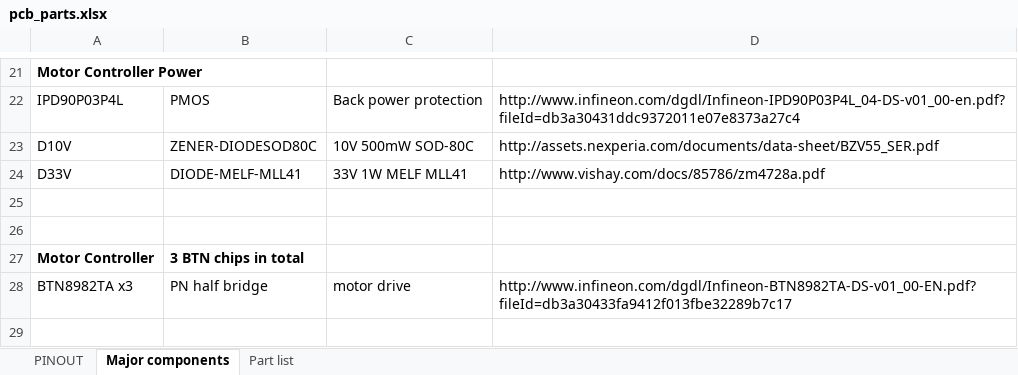
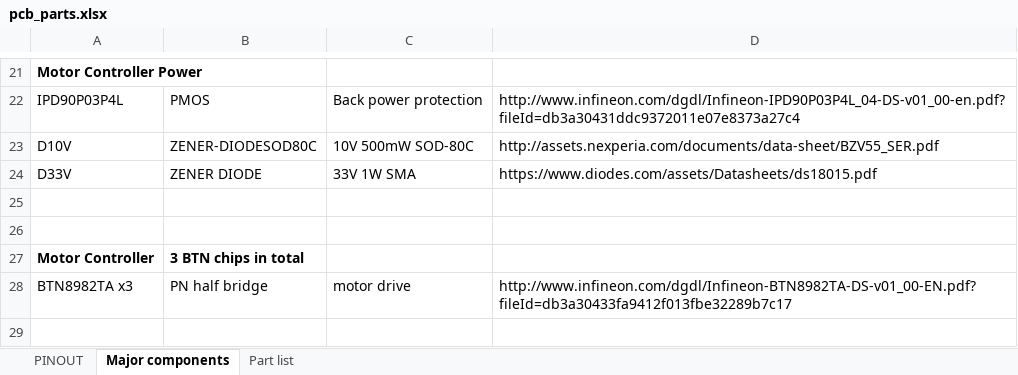
Before and after one commit to xz-group/PiCar, an Excel workbook: hw/motorcontrol/pcb_parts.xlsx, sheet Major components, drawn as a sheet; only a part is shown, gaps mark what is left out; values as stored, in another font and other column widths than the file's, no borders; the diff names each change by its address in the sheet, - before the commit and + after, or states it on an @@ line.

```diff
--- a/hw/motorcontrol/pcb_parts.xlsx (sheet Major components)
+++ b/hw/motorcontrol/pcb_parts.xlsx (sheet Major components)
-B24: DIODE-MELF-MLL41
+B24: ZENER DIODE
-C24: 33V 1W MELF MLL41
+C24: 33V 1W SMA
-D24: http://www.vishay.com/docs/85786/zm4728a.pdf
+D24: https://www.diodes.com/assets/Datasheets/ds18015.pdf
```
Also changed, not shown: 1 other file.
